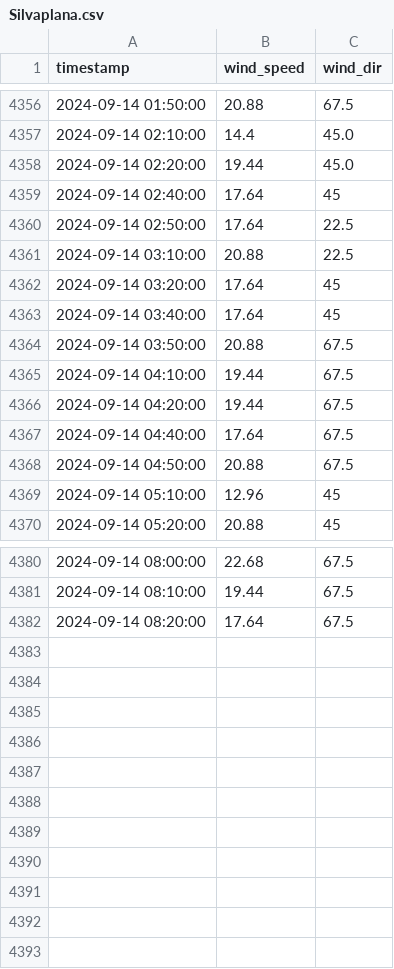
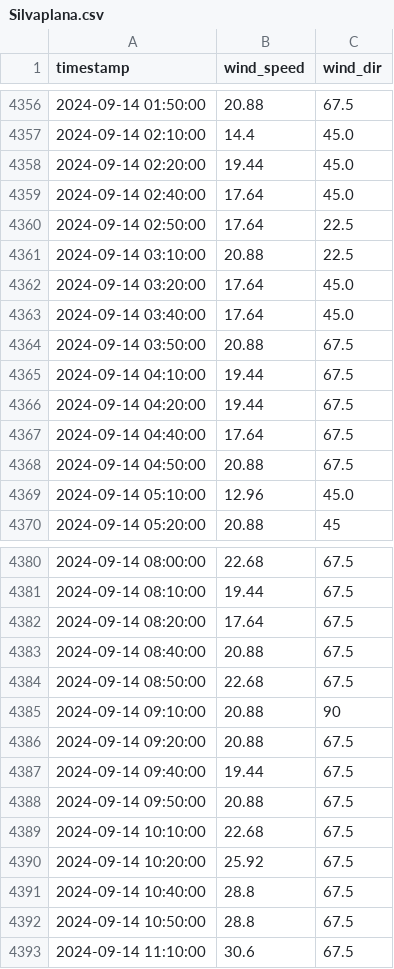
Before and after one commit to marc-moreaux/silvaplana-winds-history, a CSV file: db/Silvaplana.csv, drawn as a sheet; only a part is shown, gaps mark what is left out.

Commit message:
Automated Silvaplana DB update

```diff
--- a/db/Silvaplana.csv
+++ b/db/Silvaplana.csv
@@ -4358,7 +4358,7 @@ timestamp,wind_speed,wind_dir
 2024-09-14 02:20:00,19.44,45.0
-2024-09-14 02:40:00,17.64,45
+2024-09-14 02:40:00,17.64,45.0
 2024-09-14 02:50:00,17.64,22.5
 2024-09-14 03:10:00,20.88,22.5
-2024-09-14 03:20:00,17.64,45
-2024-09-14 03:40:00,17.64,45
+2024-09-14 03:20:00,17.64,45.0
+2024-09-14 03:40:00,17.64,45.0
 2024-09-14 03:50:00,20.88,67.5
@@ -4368,3 +4368,3 @@ timestamp,wind_speed,wind_dir
 2024-09-14 04:50:00,20.88,67.5
-2024-09-14 05:10:00,12.96,45
+2024-09-14 05:10:00,12.96,45.0
 2024-09-14 05:20:00,20.88,45
@@ -4382 +4382,12 @@ timestamp,wind_speed,wind_dir
 2024-09-14 08:20:00,17.64,67.5
+2024-09-14 08:40:00,20.88,67.5
+2024-09-14 08:50:00,22.68,67.5
+2024-09-14 09:10:00,20.88,90
+2024-09-14 09:20:00,20.88,67.5
+2024-09-14 09:40:00,19.44,67.5
+2024-09-14 09:50:00,20.88,67.5
+2024-09-14 10:10:00,22.68,67.5
+2024-09-14 10:20:00,25.92,67.5
+2024-09-14 10:40:00,28.8,67.5
+2024-09-14 10:50:00,28.8,67.5
+2024-09-14 11:10:00,30.6,67.5
```
